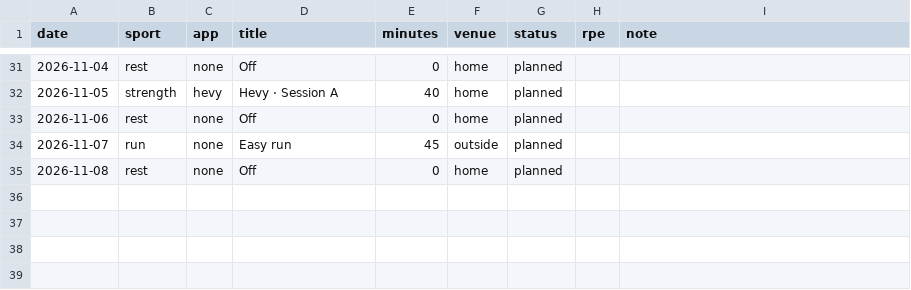
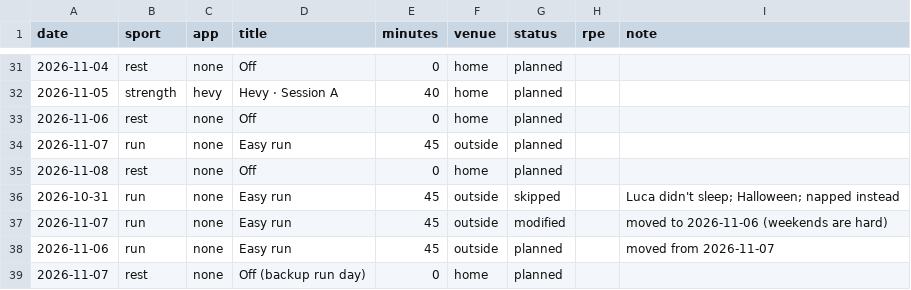
Before and after one commit to sjhansen3/workout_tracker, a CSV file: data/ledger.csv, drawn as a sheet; only a part is shown, gaps mark what is left out.

```diff
--- a/data/ledger.csv
+++ b/data/ledger.csv
@@ -35 +35,5 @@ date,sport,app,title,minutes,venue,status,rpe,note
 2026-11-08,rest,none,Off,0,home,planned,,
+2026-10-31,run,none,Easy run,45,outside,skipped,,"Luca didn't sleep; Halloween; napped instead"
+2026-11-07,run,none,Easy run,45,outside,modified,,moved to 2026-11-06 (weekends are hard)
+2026-11-06,run,none,Easy run,45,outside,planned,,moved from 2026-11-07
+2026-11-07,rest,none,Off (backup run day),0,home,planned,,
```
Also changed, not shown: 6 other files.
